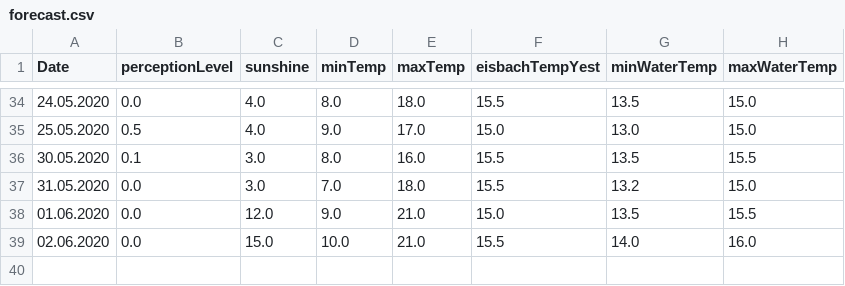
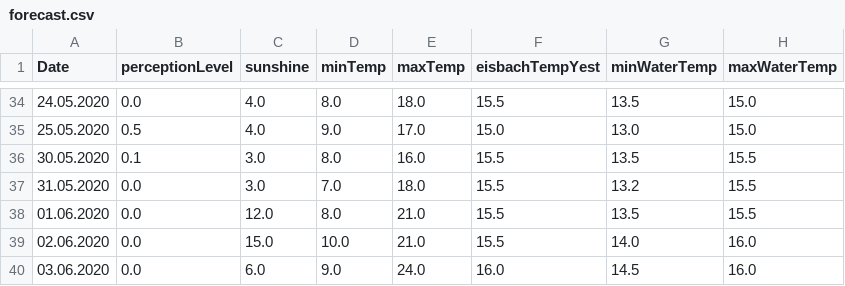
Before and after one commit to EisbachRiders/weather_app, a CSV file: backend/data/forecast.csv, drawn as a sheet; only a part is shown, gaps mark what is left out.

```diff
--- a/backend/data/forecast.csv
+++ b/backend/data/forecast.csv
@@ -36,4 +36,5 @@ Date;perceptionLevel;sunshine;minTemp;maxTemp;eisbachTempYest;minWaterTemp;maxWa
 30.05.2020;0.1;3.0;8.0;16.0;15.5;13.5;15.5
-31.05.2020;0.0;3.0;7.0;18.0;15.5;13.2;15.0
-01.06.2020;0.0;12.0;9.0;21.0;15.0;13.5;15.5
+31.05.2020;0.0;3.0;7.0;18.0;15.5;13.2;15.5
+01.06.2020;0.0;12.0;8.0;21.0;15.5;13.5;15.5
 02.06.2020;0.0;15.0;10.0;21.0;15.5;14.0;16.0
+03.06.2020;0.0;6.0;9.0;24.0;16.0;14.5;16.0
```
Also changed, not shown: backend/data/eisbach_data.csv, 2 other files.
